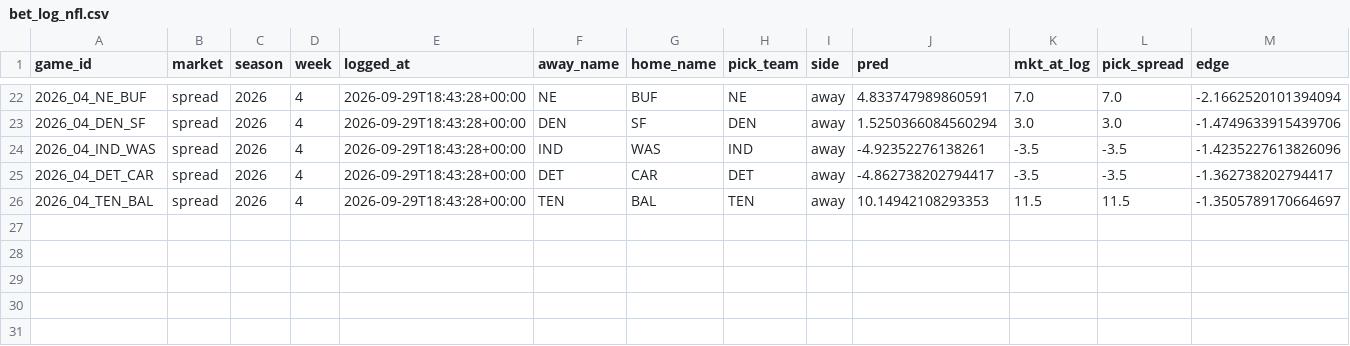
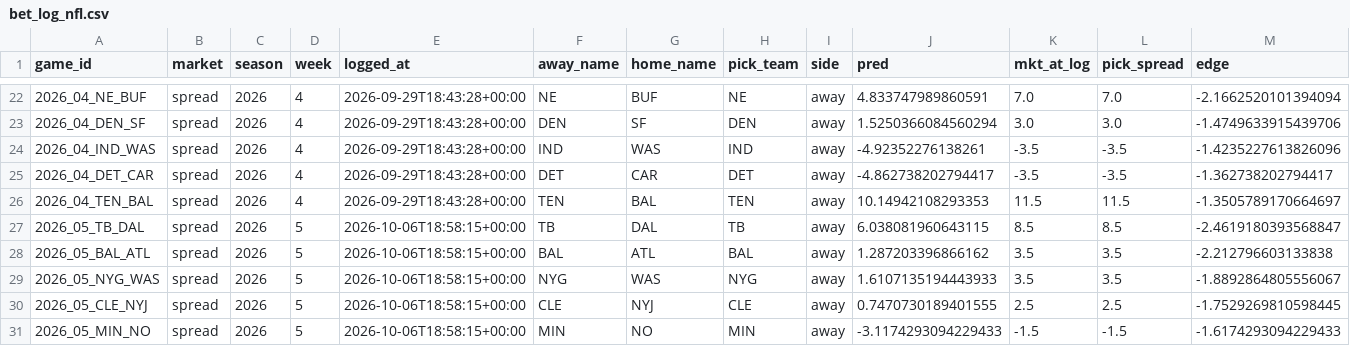
Before and after one commit to ajrog1-collab/CFB_Card, a CSV file: data/bet_log_nfl.csv, drawn as a sheet; only a part is shown, gaps mark what is left out; rows hold the shown columns only; the diff names each change by its address in the sheet, - before the commit and + after, or states it on an @@ line.

```diff
--- a/data/bet_log_nfl.csv
+++ b/data/bet_log_nfl.csv
+row 27: 2026_05_TB_DAL | spread | 2026 | 5 | 2026-10-06T18:58:15+00:00 | TB | DAL | TB | away | 6.038081960643115 | 8.5 | 8.5 | -2.4619180393568847
+row 28: 2026_05_BAL_ATL | spread | 2026 | 5 | 2026-10-06T18:58:15+00:00 | BAL | ATL | BAL | away | 1.287203396866162 | 3.5 | 3.5 | -2.212796603133838
+row 29: 2026_05_NYG_WAS | spread | 2026 | 5 | 2026-10-06T18:58:15+00:00 | NYG | WAS | NYG | away | 1.6107135194443933 | 3.5 | 3.5 | -1.8892864805556067
+row 30: 2026_05_CLE_NYJ | spread | 2026 | 5 | 2026-10-06T18:58:15+00:00 | CLE | NYJ | CLE | away | 0.7470730189401555 | 2.5 | 2.5 | -1.7529269810598445
+row 31: 2026_05_MIN_NO | spread | 2026 | 5 | 2026-10-06T18:58:15+00:00 | MIN | NO | MIN | away | -3.1174293094229433 | -1.5 | -1.5 | -1.6174293094229433
```
Also changed, not shown: data/bet_log.csv, 5 other files.
